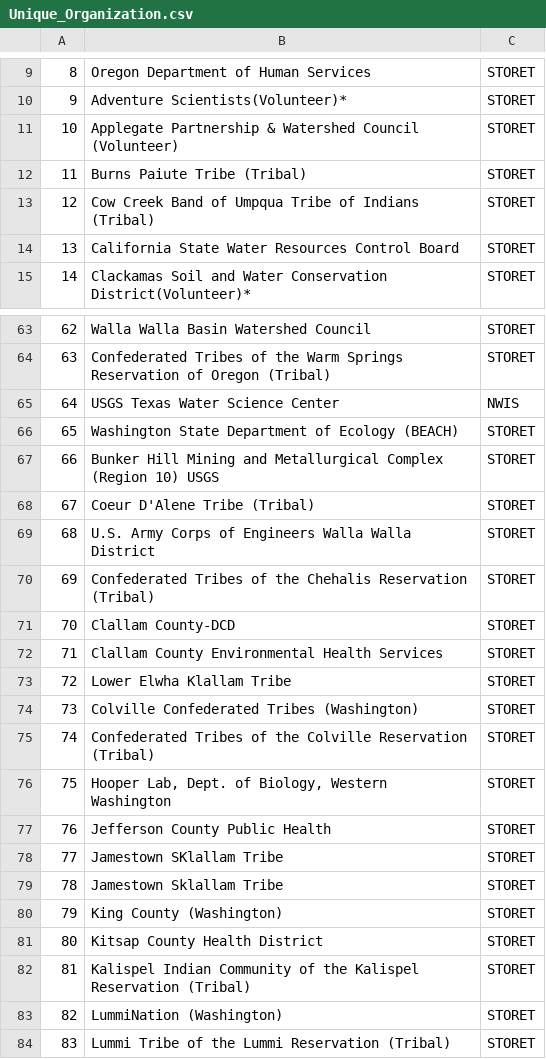
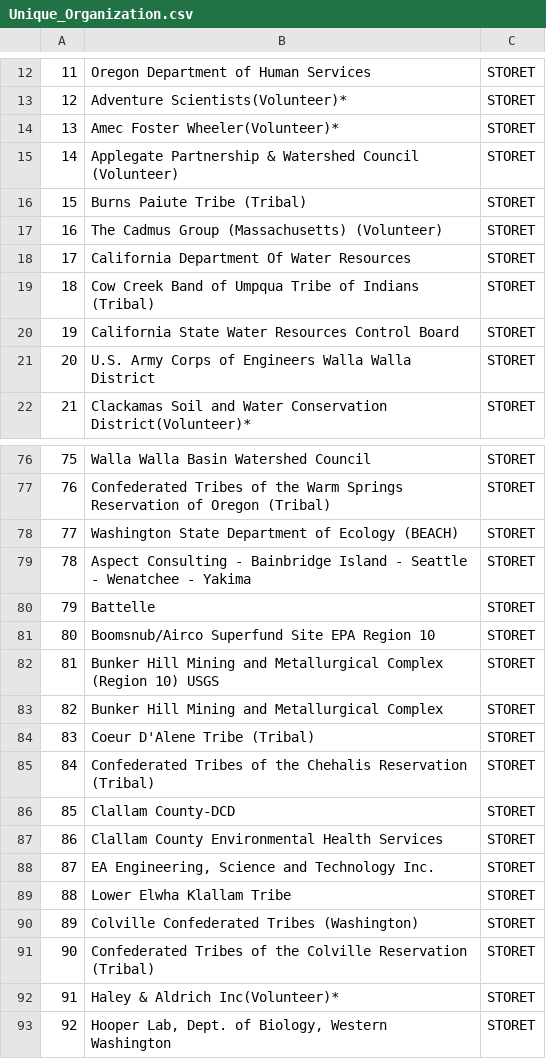
Before and after one commit to rascully/CRB-Toxin-Exploration-, a CSV file: data/Unique_Organization.csv, drawn as a sheet; only a part is shown, gaps mark what is left out; the shorter side is filled out with more unchanged rows; the diff covers the shown part only; the diff names each change by its address in the sheet, - before the commit and + after, or states it on an @@ line.

```diff
--- a/data/Unique_Organization.csv
+++ b/data/Unique_Organization.csv
@@ column A renumbered from row 4 down @@
+row 14: 13 | Amec Foster Wheeler(Volunteer)* | STORET
+row 17: 16 | The Cadmus Group (Massachusetts) (Volunteer) | STORET
+row 18: 17 | California Department Of Water Resources | STORET
@@ row 69 moved to row 21: 20 @@
@@ row 65 moved to row 7: 6 @@
+row 79: 78 | Aspect Consulting - Bainbridge Island - Seattle - Wenatchee - Yakima | STORET
+row 80: 79 | Battelle | STORET
+row 81: 80 | Boomsnub/Airco Superfund Site EPA Region 10 | STORET
+row 83: 82 | Bunker Hill Mining and Metallurgical Complex | STORET
+row 88: 87 | EA Engineering, Science and Technology Inc. | STORET
+row 92: 91 | Haley & Aldrich Inc(Volunteer)* | STORET
```
Also changed, not shown: 21 added rows and 1 edited cell elsewhere in this file, 1 other file.
